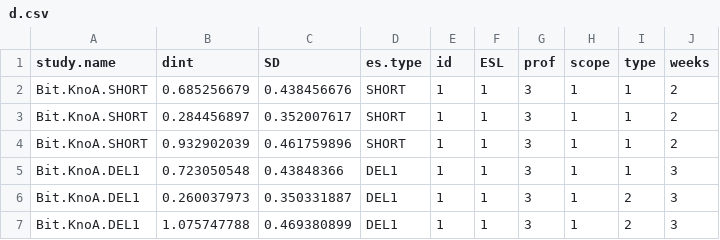
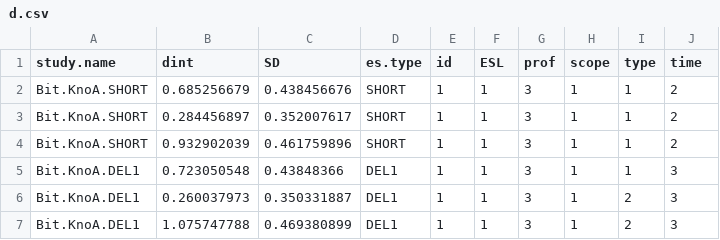
Before and after one commit to rnorouzian/m, a CSV file: d.csv, drawn as a sheet; only a part is shown.

Commit message:
Update d.csv

```diff
--- a/d.csv
+++ b/d.csv
@@ -1,2 +1,2 @@
-study.name,dint,SD,es.type,id,ESL,prof,scope,type,weeks
+study.name,dint,SD,es.type,id,ESL,prof,scope,type,time
 Bit.KnoA.SHORT,0.685256679,0.438456676,SHORT,1,1,3,1,1,2
```
